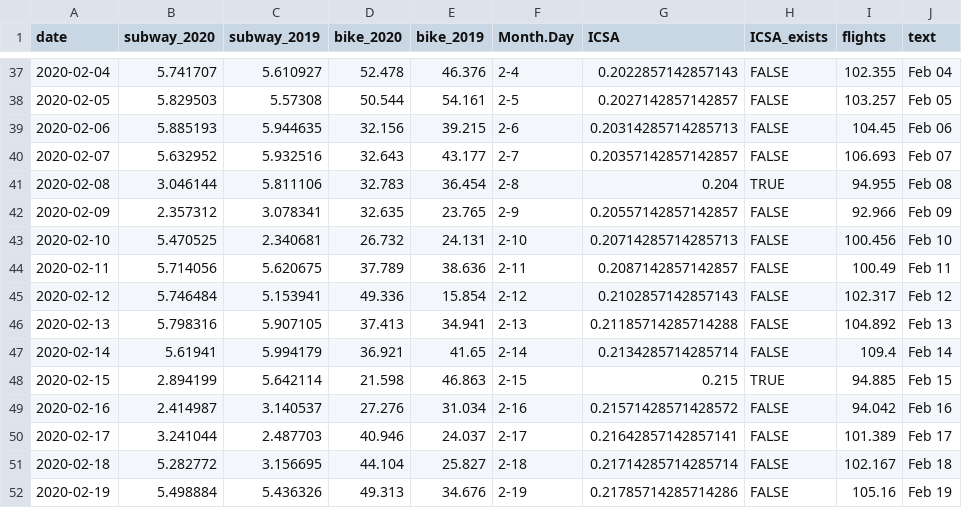
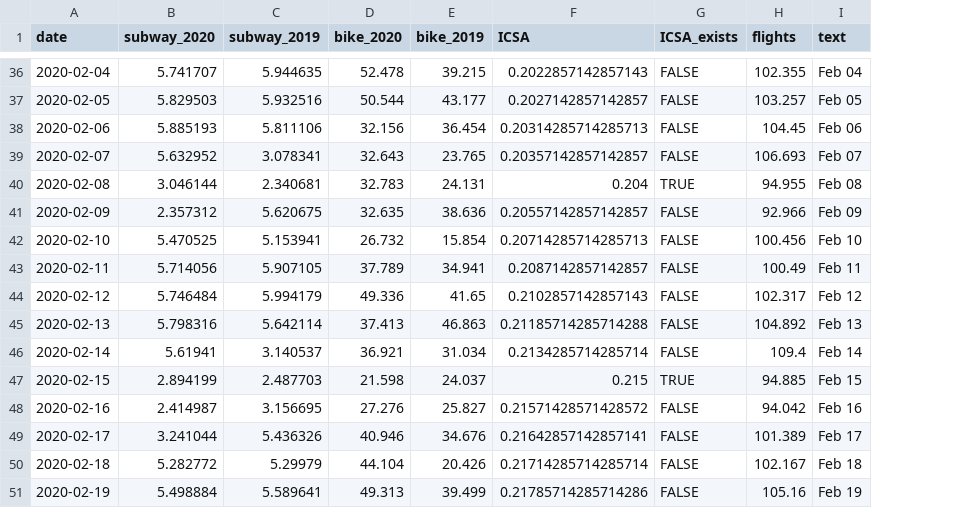
Before and after one commit to joemarlo/joemarlo.github.io, a CSV file: d3/covid-impact/data/sub_citi_unemp_flights.csv, drawn as a sheet; only a part is shown, gaps mark what is left out; removed rows and columns are numbered as before the commit, all else as after; the diff covers the shown part only; the diff names each change by its address in the sheet, - before the commit and + after, or states it on an @@ line.

```diff
--- a/d3/covid-impact/data/sub_citi_unemp_flights.csv
+++ b/d3/covid-impact/data/sub_citi_unemp_flights.csv
-column F (Month.Day), rows 37-52: 2-4 | 2-5 | 2-6 | 2-7 | 2-8 | 2-9 | 2-10 | 2-11 | 2-12 | 2-13 | 2-14 | 2-15 | 2-16 | 2-17 | 2-18 | 2-19
-C36 (subway_2019): 5.610927
+C36 (subway_2019): 5.944635
-E36 (bike_2019): 46.376
+E36 (bike_2019): 39.215
-C37 (subway_2019): 5.57308
+C37 (subway_2019): 5.932516
-E37 (bike_2019): 54.161
+E37 (bike_2019): 43.177
-C38 (subway_2019): 5.944635
+C38 (subway_2019): 5.811106
-E38 (bike_2019): 39.215
+E38 (bike_2019): 36.454
-C39 (subway_2019): 5.932516
+C39 (subway_2019): 3.078341
-E39 (bike_2019): 43.177
+E39 (bike_2019): 23.765
-C40 (subway_2019): 5.811106
+C40 (subway_2019): 2.340681
-E40 (bike_2019): 36.454
+E40 (bike_2019): 24.131
-C41 (subway_2019): 3.078341
+C41 (subway_2019): 5.620675
-E41 (bike_2019): 23.765
+E41 (bike_2019): 38.636
-C42 (subway_2019): 2.340681
+C42 (subway_2019): 5.153941
-E42 (bike_2019): 24.131
+E42 (bike_2019): 15.854
-C43 (subway_2019): 5.620675
+C43 (subway_2019): 5.907105
-E43 (bike_2019): 38.636
+E43 (bike_2019): 34.941
-C44 (subway_2019): 5.153941
+C44 (subway_2019): 5.994179
-E44 (bike_2019): 15.854
+E44 (bike_2019): 41.65
-C45 (subway_2019): 5.907105
+C45 (subway_2019): 5.642114
-E45 (bike_2019): 34.941
+E45 (bike_2019): 46.863
-C46 (subway_2019): 5.994179
+C46 (subway_2019): 3.140537
-E46 (bike_2019): 41.65
+E46 (bike_2019): 31.034
-C47 (subway_2019): 5.642114
+C47 (subway_2019): 2.487703
-E47 (bike_2019): 46.863
+E47 (bike_2019): 24.037
-C48 (subway_2019): 3.140537
+C48 (subway_2019): 3.156695
-E48 (bike_2019): 31.034
+E48 (bike_2019): 25.827
-C49 (subway_2019): 2.487703
+C49 (subway_2019): 5.436326
-E49 (bike_2019): 24.037
+E49 (bike_2019): 34.676
-C50 (subway_2019): 3.156695
+C50 (subway_2019): 5.29979
-E50 (bike_2019): 25.827
+E50 (bike_2019): 20.426
-C51 (subway_2019): 5.436326
+C51 (subway_2019): 5.589641
-E51 (bike_2019): 34.676
+E51 (bike_2019): 39.499
```
Also changed, not shown: 1 removed row and 143 edited cells elsewhere in this file, 9 other files.
